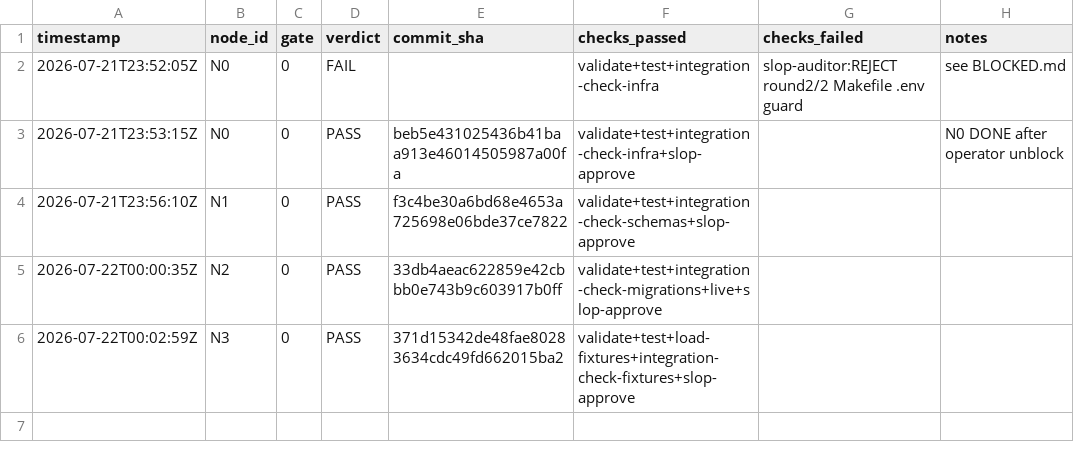
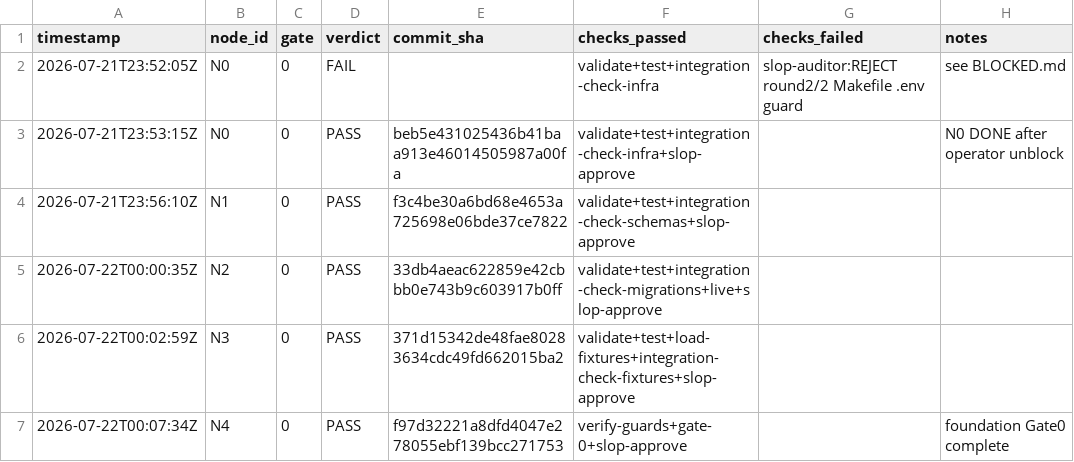
Before and after one commit to Kingsley-Cyber/trail-signal-os, a CSV file: progress_ledger.csv, drawn as a sheet.

```diff
--- a/progress_ledger.csv
+++ b/progress_ledger.csv
@@ -6 +6,2 @@ timestamp,node_id,gate,verdict,commit_sha,checks_passed,checks_failed,notes
 2026-07-22T00:02:59Z,N3,0,PASS,371d15342de48fae80283634cdc49fd662015ba2,validate+test+load-fixtures+integration-check-fixtures+slop-approve,,
+2026-07-22T00:07:34Z,N4,0,PASS,f97d32221a8dfd4047e278055ebf139bcc271753,verify-guards+gate-0+slop-approve,,foundation Gate0 complete
```
Also changed, not shown: 21 other files.
